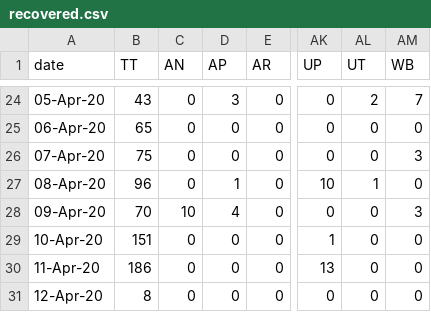
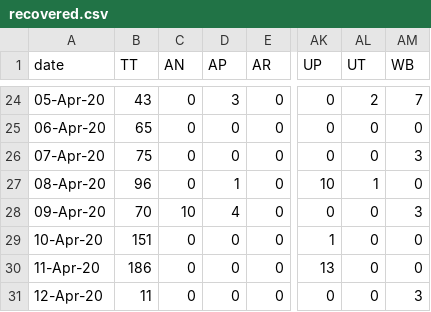
Before and after one commit to wanderingcoderr/api, a CSV file: states_daily_csv/recovered.csv, drawn as a sheet; only a part is shown, gaps mark what is left out; the diff names each change by its address in the sheet, - before the commit and + after, or states it on an @@ line.

```diff
--- a/states_daily_csv/recovered.csv
+++ b/states_daily_csv/recovered.csv
-B31 (TT): 8
+B31 (TT): 11
-AM31 (WB): 0
+AM31 (WB): 3
```
Also changed, not shown: states_daily_csv/confirmed.csv, 7 other files.
